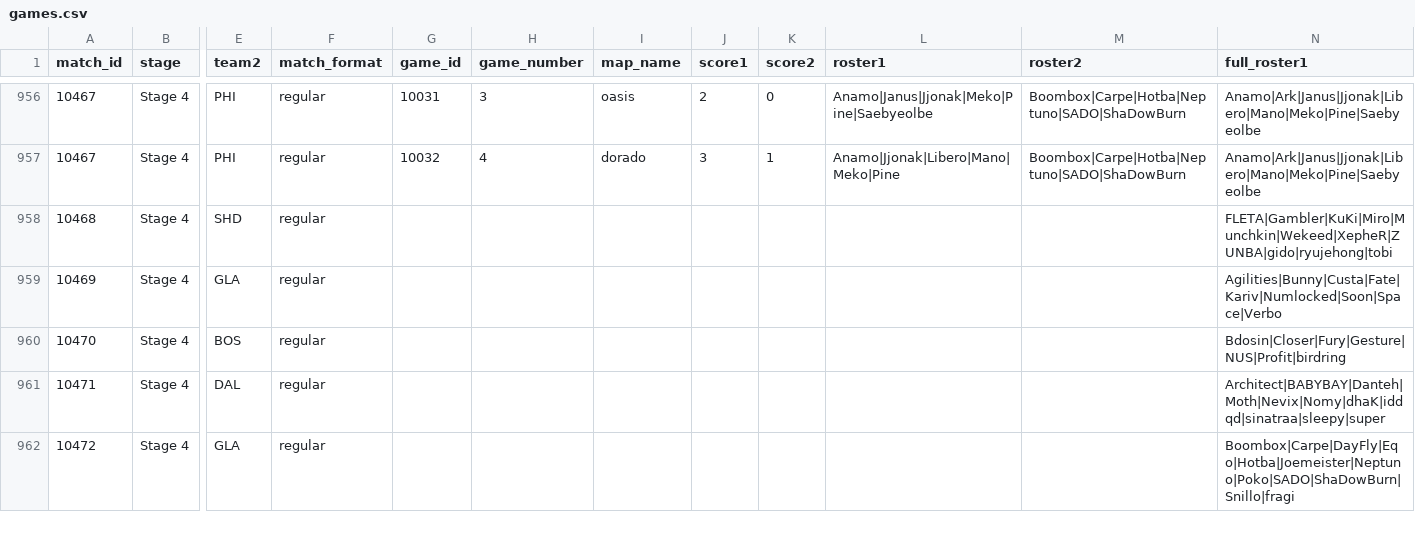
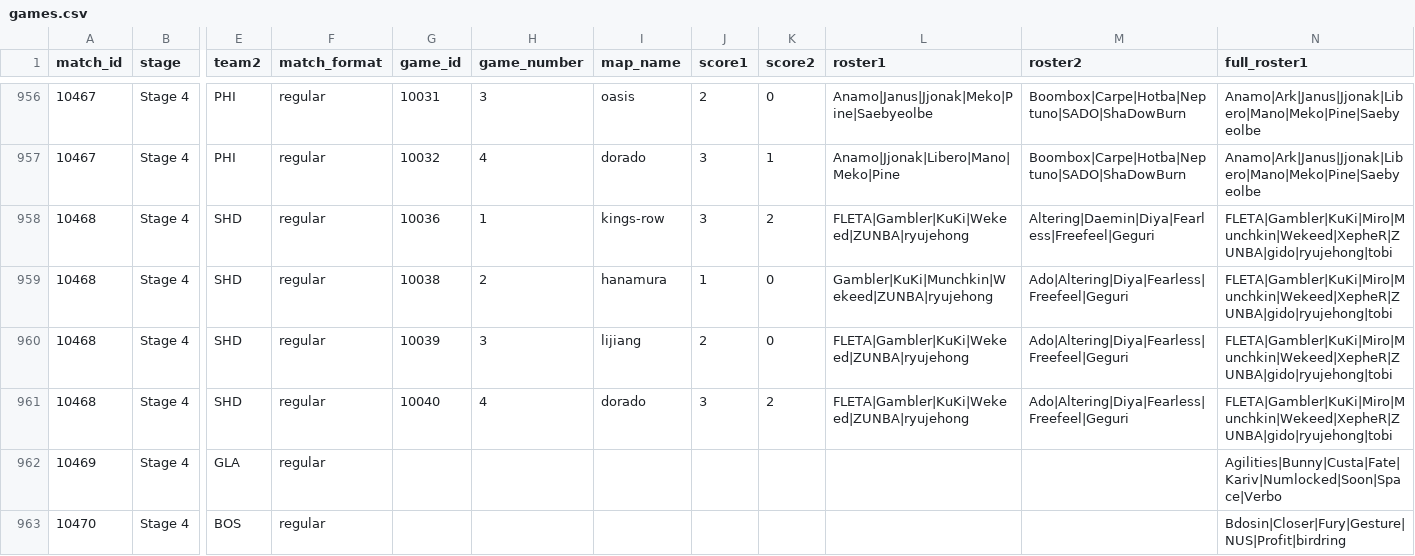
Before and after one commit to ClumsyLee/owl-sr, a CSV file: games.csv, drawn as a sheet; only a part is shown, gaps mark what is left out; the shorter side is filled out with more unchanged rows; rows hold the shown columns only; the diff names each change by its address in the sheet, - before the commit and + after, or states it on an @@ line.

Commit message:
Update data.

```diff
--- a/games.csv
+++ b/games.csv
-G958 (game_id): (empty)
+G958 (game_id): 10036
-H958 (game_number): (empty)
+H958 (game_number): 1
-I958 (map_name): (empty)
+I958 (map_name): kings-row
-J958 (score1): (empty)
+J958 (score1): 3
-K958 (score2): (empty)
+K958 (score2): 2
-L958 (roster1): (empty)
+L958 (roster1): FLETA|Gambler|KuKi|Wekeed|ZUNBA|ryujehong
-M958 (roster2): (empty)
+M958 (roster2): Altering|Daemin|Diya|Fearless|Freefeel|Geguri
+row 959: 10468 | Stage 4 | SHD | regular | 10038 | 2 | hanamura | 1 | 0 | Gambler|KuKi|Munchkin|Wekeed|ZUNBA|ryujehong | Ado|Altering|Diya|Fearless|Freefeel|Geguri | FLETA|Gambler|KuKi|Miro|Munchkin|Wekeed|XepheR|ZUNBA|gido|ryujehong|tobi
+row 960: 10468 | Stage 4 | SHD | regular | 10039 | 3 | lijiang | 2 | 0 | FLETA|Gambler|KuKi|Wekeed|ZUNBA|ryujehong | Ado|Altering|Diya|Fearless|Freefeel|Geguri | FLETA|Gambler|KuKi|Miro|Munchkin|Wekeed|XepheR|ZUNBA|gido|ryujehong|tobi
+row 961: 10468 | Stage 4 | SHD | regular | 10040 | 4 | dorado | 3 | 2 | FLETA|Gambler|KuKi|Wekeed|ZUNBA|ryujehong | Ado|Altering|Diya|Fearless|Freefeel|Geguri | FLETA|Gambler|KuKi|Miro|Munchkin|Wekeed|XepheR|ZUNBA|gido|ryujehong|tobi
```
Also changed, not shown: ratings.csv, 14 other files.
